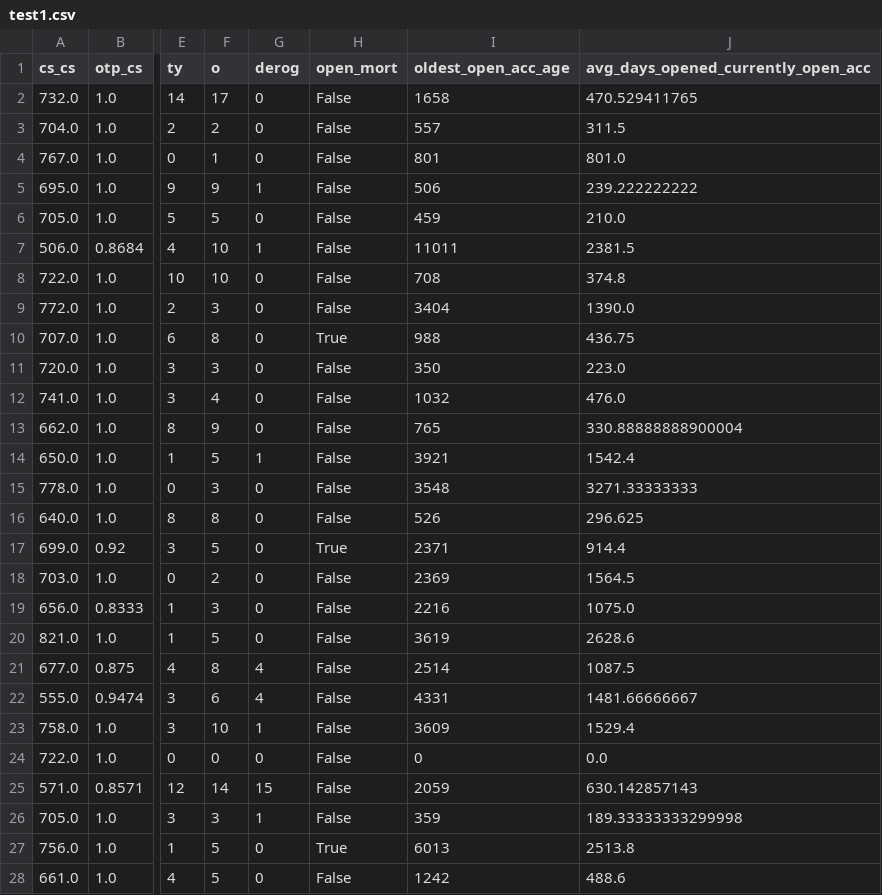
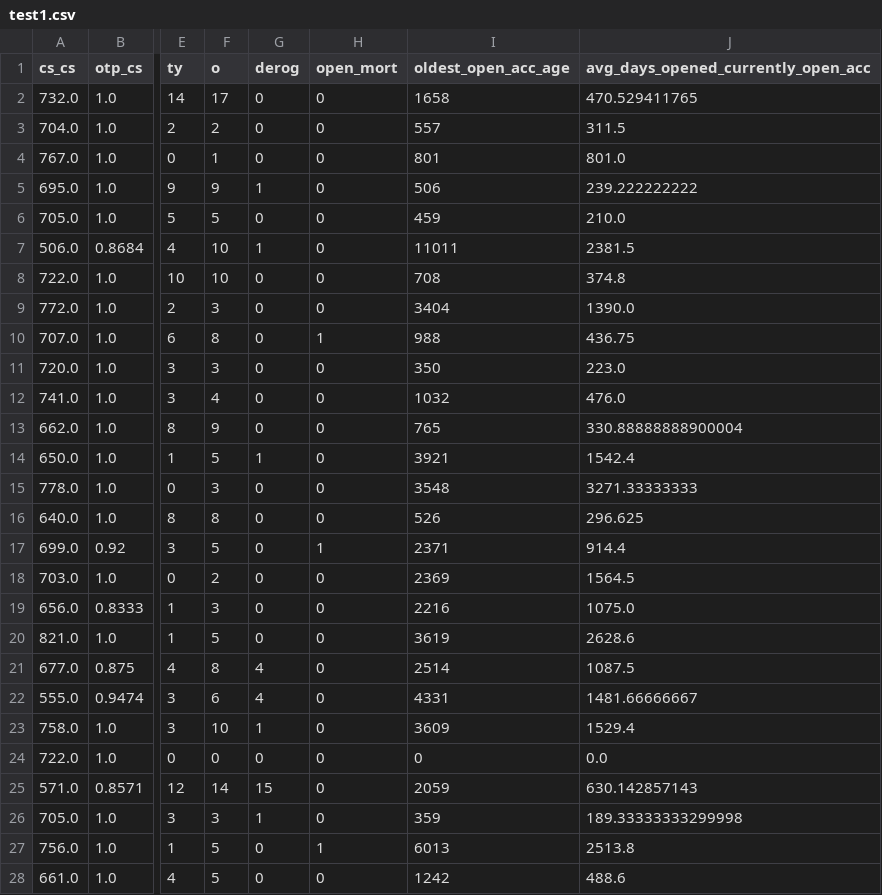
Before and after one commit to NerdWalletOSS/AB, a CSV file: dt_interpreter/data/test1.csv, drawn as a sheet; only a part is shown, gaps mark what is left out; the diff covers the shown part only; the diff names each change by its address in the sheet, - before the commit and + after, or states it on an @@ line.

```diff
--- a/dt_interpreter/data/test1.csv
+++ b/dt_interpreter/data/test1.csv
-H2:H9 (open_mort): False
+H2:H9 (open_mort): 0
-H10 (open_mort): True
+H10 (open_mort): 1
-H11:H16 (open_mort): False
+H11:H16 (open_mort): 0
-H17 (open_mort): True
+H17 (open_mort): 1
-H18:H26 (open_mort): False
+H18:H26 (open_mort): 0
-H27 (open_mort): True
+H27 (open_mort): 1
-H28 (open_mort): False
+H28 (open_mort): 0
```
Also changed, not shown: 3 edited cells elsewhere in this file, dt_interpreter/data/dt1.csv, 38 other files.
